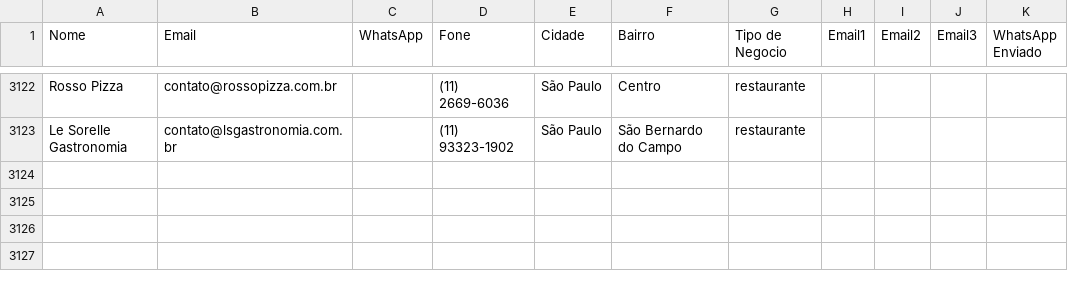
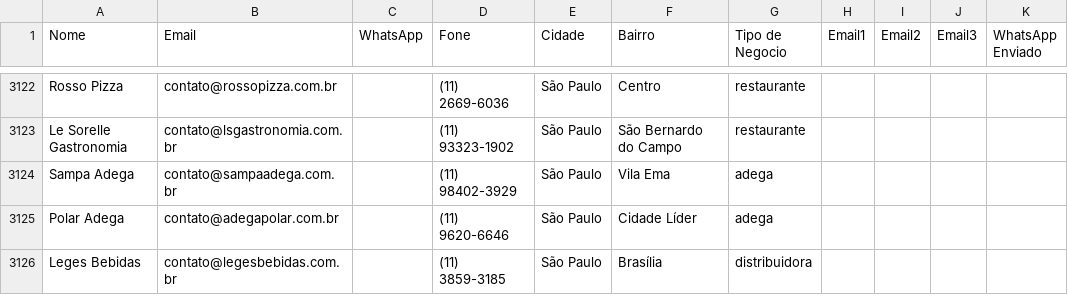
Before and after one commit to gustavorotatori-svg/Pindorama, a CSV file: planilha-clientes.csv, drawn as a sheet; only a part is shown, gaps mark what is left out; the diff names each change by its address in the sheet, - before the commit and + after, or states it on an @@ line.

Commit message:
pipeline: estado atualizado 2026-10-16T12:02Z

```diff
--- a/planilha-clientes.csv
+++ b/planilha-clientes.csv
+row 3124: Sampa Adega | contato@sampaadega.com.br |  | (11) 98402-3929 | São Paulo | Vila Ema | adega
+row 3125: Polar Adega | contato@adegapolar.com.br |  | (11) 9620-6646 | São Paulo | Cidade Líder | adega
+row 3126: Leges Bebidas | contato@legesbebidas.com.br |  | (11) 3859-3185 | São Paulo | Brasília | distribuidora
```
